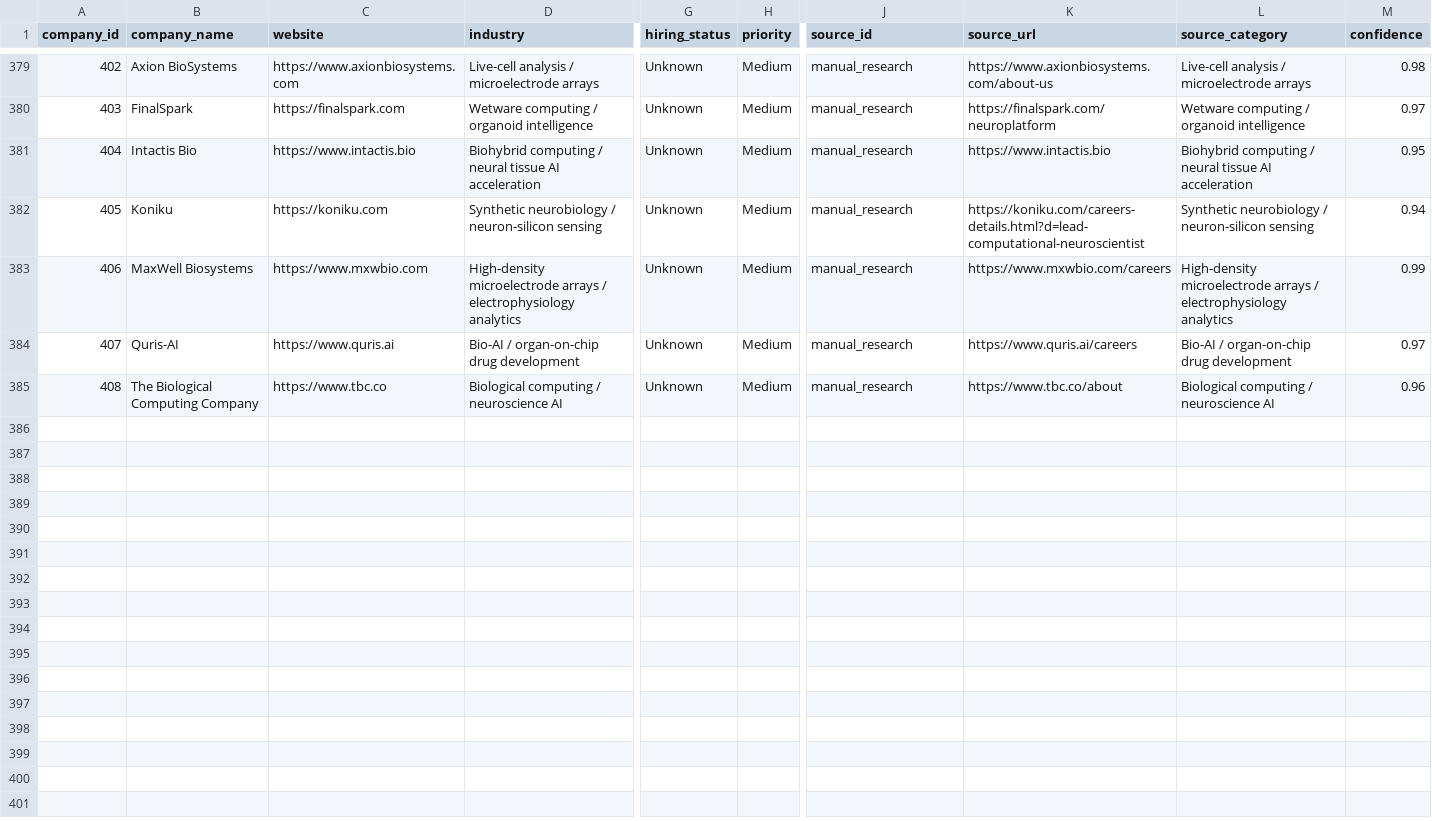
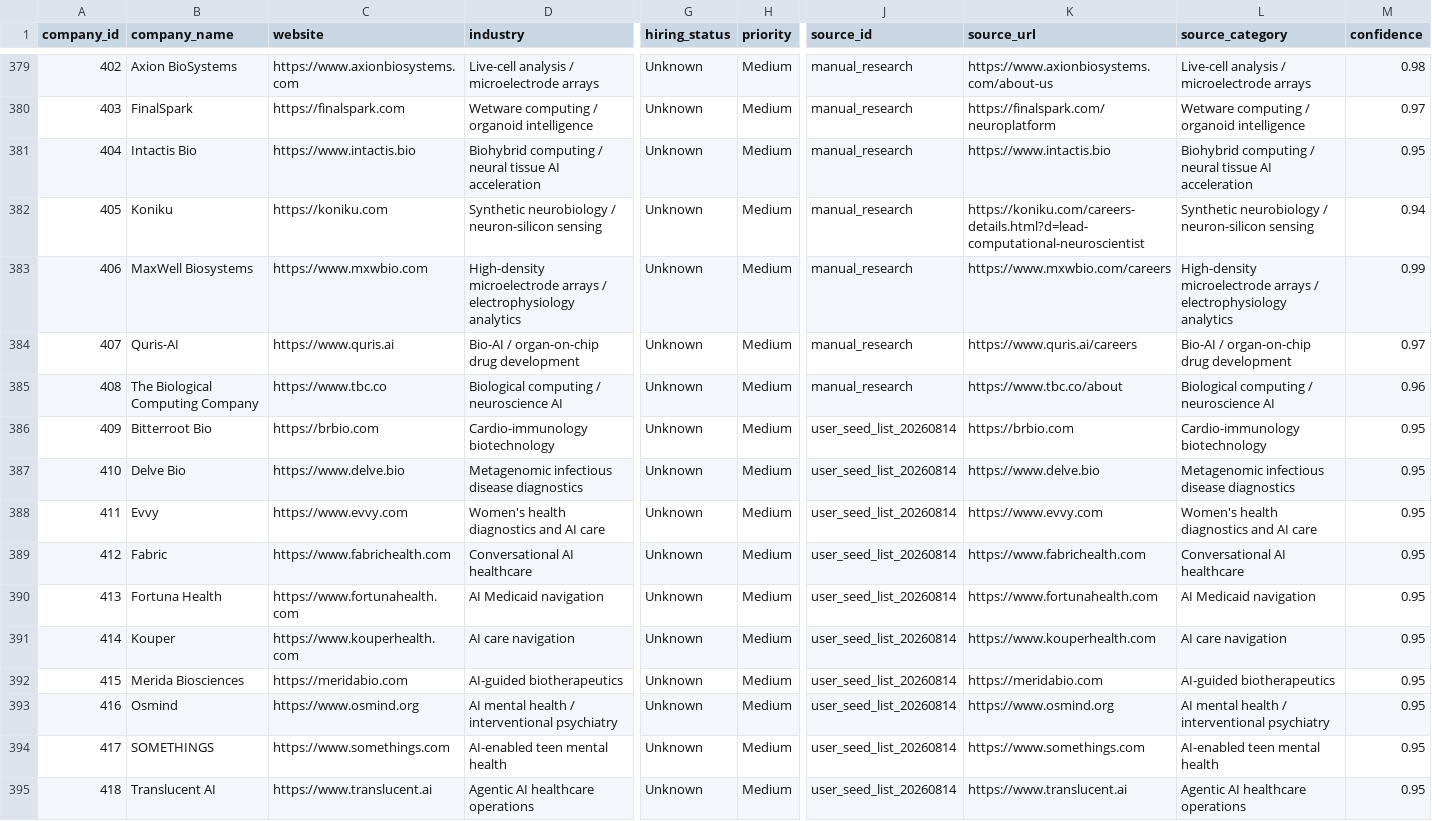
Before and after one commit to rmcphedr/job-search-agent, a CSV file: data/company_inventory.csv, drawn as a sheet; only a part is shown, gaps mark what is left out; rows hold the shown columns only; the diff names each change by its address in the sheet, - before the commit and + after, or states it on an @@ line.

Commit message:
data: add seeded healthcare AI companies

```diff
--- a/data/company_inventory.csv
+++ b/data/company_inventory.csv
+row 386: 409 | Bitterroot Bio | https://brbio.com | Cardio-immunology biotechnology | Unknown | Medium | user_seed_list_20260814 | https://brbio.com | Cardio-immunology biotechnology | 0.95
+row 387: 410 | Delve Bio | https://www.delve.bio | Metagenomic infectious disease diagnostics | Unknown | Medium | user_seed_list_20260814 | https://www.delve.bio | Metagenomic infectious disease diagnostics | 0.95
+row 388: 411 | Evvy | https://www.evvy.com | Women's health diagnostics and AI care | Unknown | Medium | user_seed_list_20260814 | https://www.evvy.com | Women's health diagnostics and AI care | 0.95
+row 389: 412 | Fabric | https://www.fabrichealth.com | Conversational AI healthcare | Unknown | Medium | user_seed_list_20260814 | https://www.fabrichealth.com | Conversational AI healthcare | 0.95
+row 390: 413 | Fortuna Health | https://www.fortunahealth.com | AI Medicaid navigation | Unknown | Medium | user_seed_list_20260814 | https://www.fortunahealth.com | AI Medicaid navigation | 0.95
+row 391: 414 | Kouper | https://www.kouperhealth.com | AI care navigation | Unknown | Medium | user_seed_list_20260814 | https://www.kouperhealth.com | AI care navigation | 0.95
+row 392: 415 | Merida Biosciences | https://meridabio.com | AI-guided biotherapeutics | Unknown | Medium | user_seed_list_20260814 | https://meridabio.com | AI-guided biotherapeutics | 0.95
+row 393: 416 | Osmind | https://www.osmind.org | AI mental health / interventional psychiatry | Unknown | Medium | user_seed_list_20260814 | https://www.osmind.org | AI mental health / interventional psychiatry | 0.95
+row 394: 417 | SOMETHINGS | https://www.somethings.com | AI-enabled teen mental health | Unknown | Medium | user_seed_list_20260814 | https://www.somethings.com | AI-enabled teen mental health | 0.95
+row 395: 418 | Translucent AI | https://www.translucent.ai | Agentic AI healthcare operations | Unknown | Medium | user_seed_list_20260814 | https://www.translucent.ai | Agentic AI healthcare operations | 0.95
```
